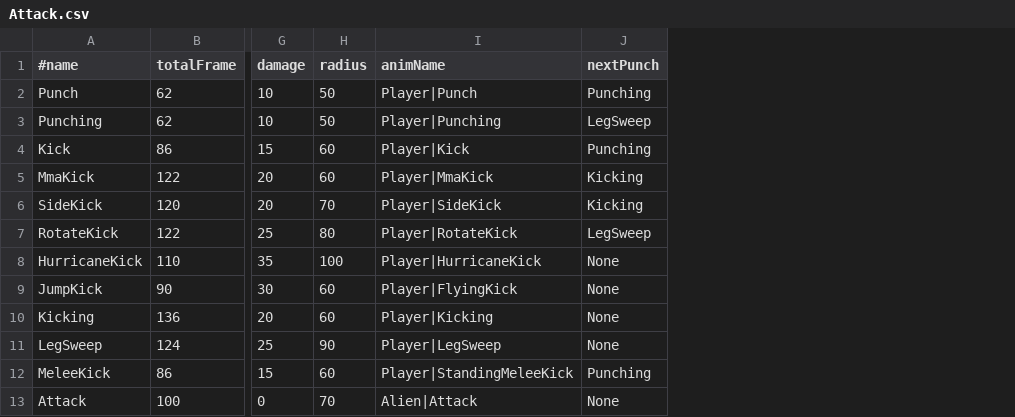
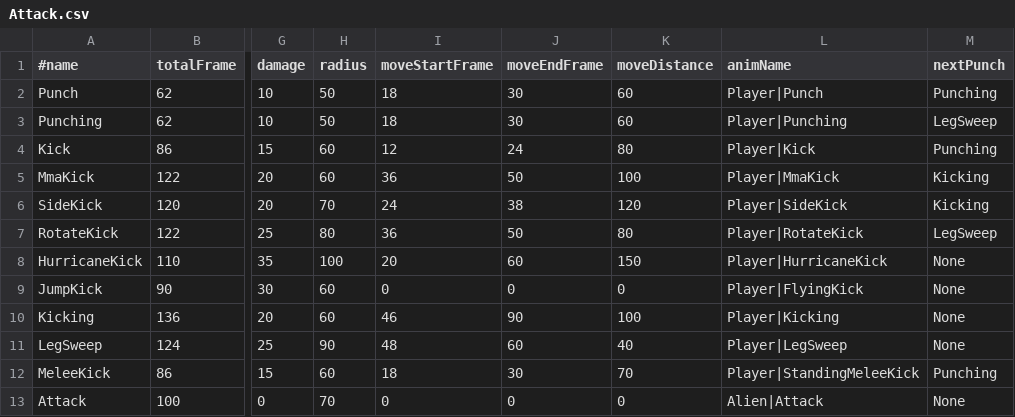
Before and after one commit to kudousyota/WinterGame2026, a CSV file: WinterGame2026/Data/Csv/Attack.csv, drawn as a sheet; only a part is shown, gaps mark what is left out; the diff names each change by its address in the sheet, - before the commit and + after, or states it on an @@ line.

```diff
--- a/WinterGame2026/Data/Csv/Attack.csv
+++ b/WinterGame2026/Data/Csv/Attack.csv
+column I (moveStartFrame), rows 2-13: 18 | 18 | 12 | 36 | 24 | 36 | 20 | 0 | 46 | 48 | 18 | 0
+column J (moveEndFrame), rows 2-13: 30 | 30 | 24 | 50 | 38 | 50 | 60 | 0 | 90 | 60 | 30 | 0
+column K (moveDistance), rows 2-13: 60 | 60 | 80 | 100 | 120 | 80 | 150 | 0 | 100 | 40 | 70 | 0
```
Also changed, not shown: 5 other files.
